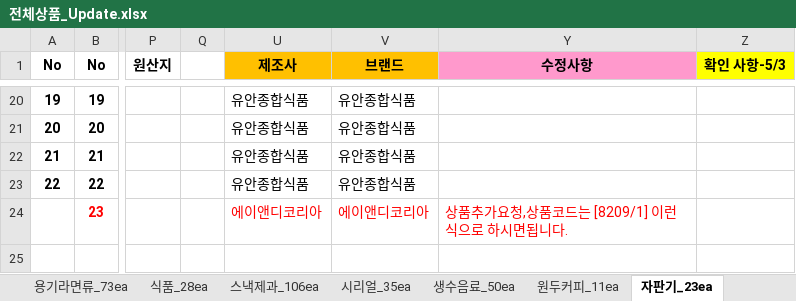
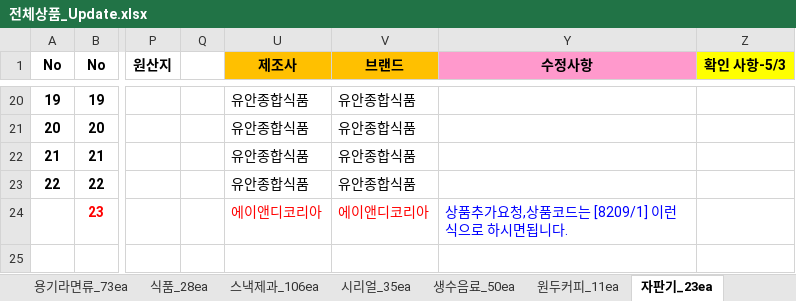
Before and after one commit to ArvidJoung/Tongup, an Excel workbook: 제품_20170414/전체상품_Update.xlsx, sheet 자판기_23ea, drawn as a sheet; only a part is shown, gaps mark what is left out; values as stored, in another font and other column widths than the file's, no borders; the diff names each change by its address in the sheet, - before the commit and + after, or states it on an @@ line.

```diff
--- a/제품_20170414/전체상품_Update.xlsx (sheet 자판기_23ea)
+++ b/제품_20170414/전체상품_Update.xlsx (sheet 자판기_23ea)
-Y24 text colour: #FF0000
+Y24 text colour: #0000FF
```
Also changed, not shown: sheet 스낵제과_106ea, sheet 봉지라면류_68ea, sheet 생수음료_50ea.
